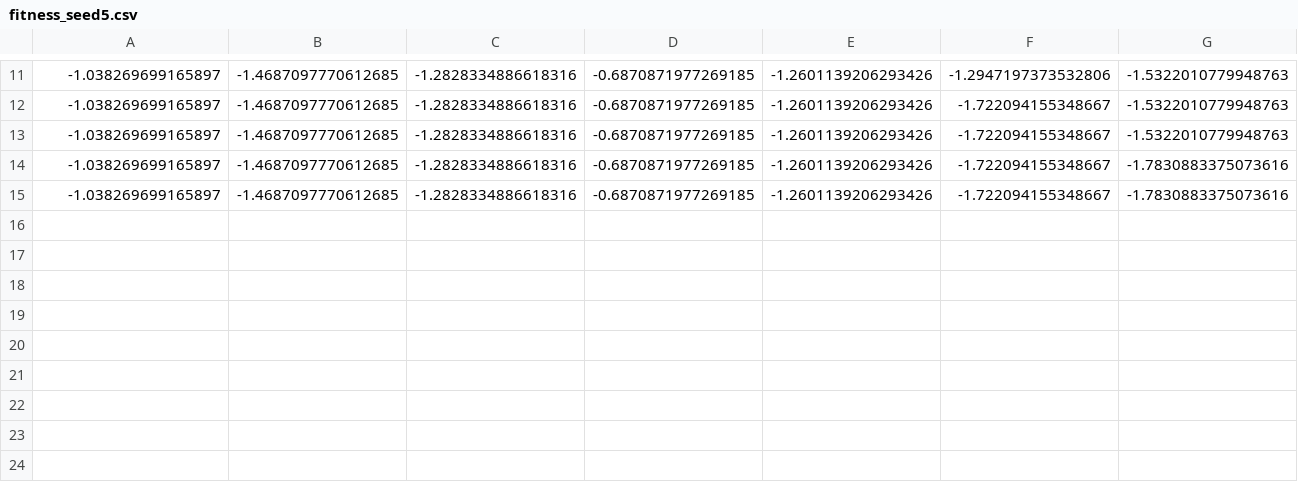
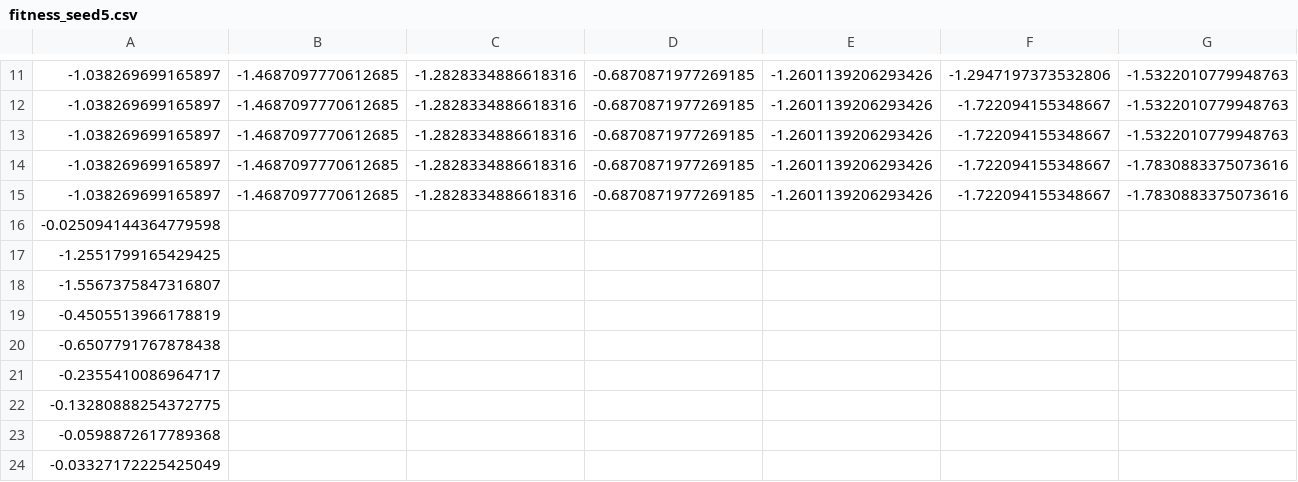
Before and after one commit to dornadulavaishnavi/ME495_ArtificialLife_Vaishnavi, a CSV file: fitness_seed5.csv, drawn as a sheet; only a part is shown, gaps mark what is left out; rows hold the shown columns only; the diff names each change by its address in the sheet, - before the commit and + after, or states it on an @@ line.

```diff
--- a/fitness_seed5.csv
+++ b/fitness_seed5.csv
+row 16: -0.025094144364779598
+row 17: -1.2551799165429425
+row 18: -1.5567375847316807
+row 19: -0.4505513966178819
+row 20: -0.6507791767878438
+row 21: -0.2355410086964717
+row 22: -0.13280888254372775
+row 23: -0.0598872617789368
+row 24: -0.03327172225425049
```
Also changed, not shown: 13 other files.
